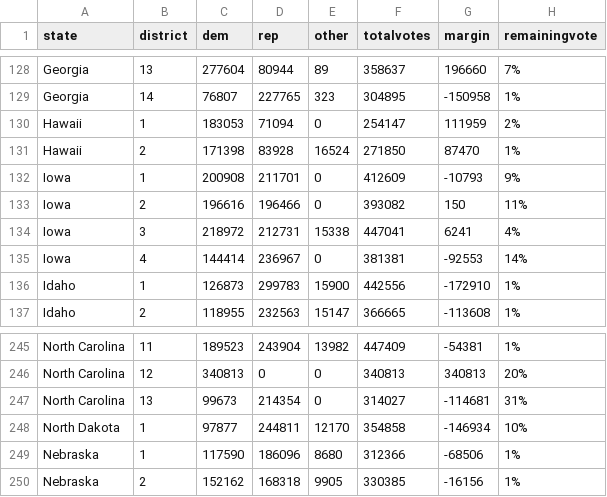
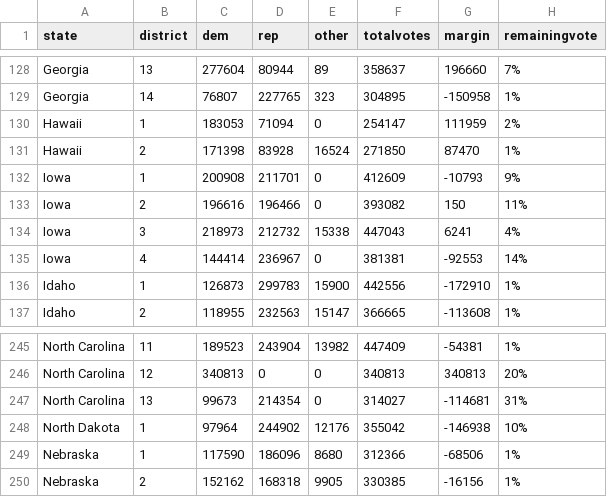
Before and after one commit to jcervas/2020-Elections, a CSV file: house2020.csv, drawn as a sheet; only a part is shown, gaps mark what is left out.

```diff
--- a/house2020.csv
+++ b/house2020.csv
@@ -133,3 +133,3 @@
 "Iowa",2,196616,196466,0,393082,150,"11%"
-"Iowa",3,218972,212731,15338,447041,6241,"4%"
+"Iowa",3,218973,212732,15338,447043,6241,"4%"
 "Iowa",4,144414,236967,0,381381,-92553,"14%"
@@ -247,3 +247,3 @@
 "North Carolina",13,99673,214354,0,314027,-114681,"31%"
-"North Dakota",1,97877,244811,12170,354858,-146934,"10%"
+"North Dakota",1,97964,244902,12176,355042,-146938,"10%"
 "Nebraska",1,117590,186096,8680,312366,-68506,"1%"
```
Also changed, not shown: counties2020.csv, pres2020.csv.
